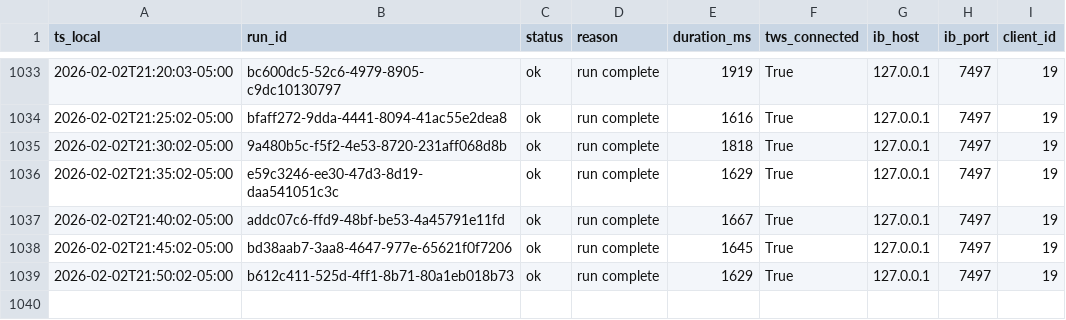
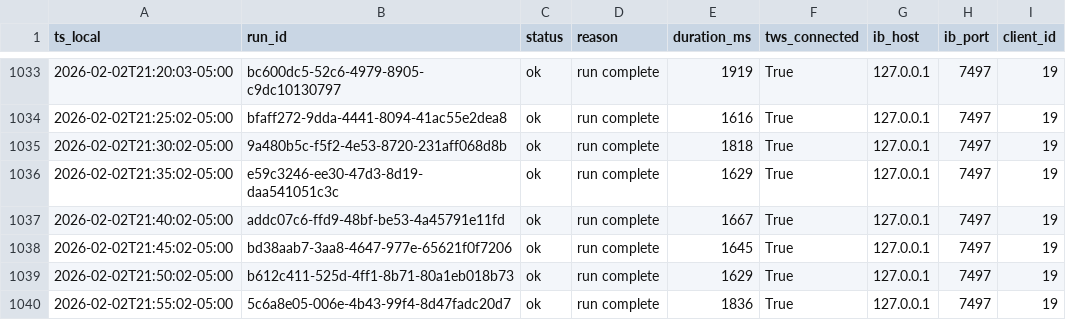
Before and after one commit to martinstabler-bit/IBKR_MeanReversion_Bot, a CSV file: analytics/logs/runs.csv, drawn as a sheet; only a part is shown, gaps mark what is left out; the diff names each change by its address in the sheet, - before the commit and + after, or states it on an @@ line.

```diff
--- a/analytics/logs/runs.csv
+++ b/analytics/logs/runs.csv
+row 1040: 2026-02-02T21:55:02-05:00 | 5c6a8e05-006e-4b43-99f4-8d47fadc20d7 | ok | run complete | 1836 | True | 127.0.0.1 | 7497 | 19
```
Also changed, not shown: analytics/logs/account.csv.
